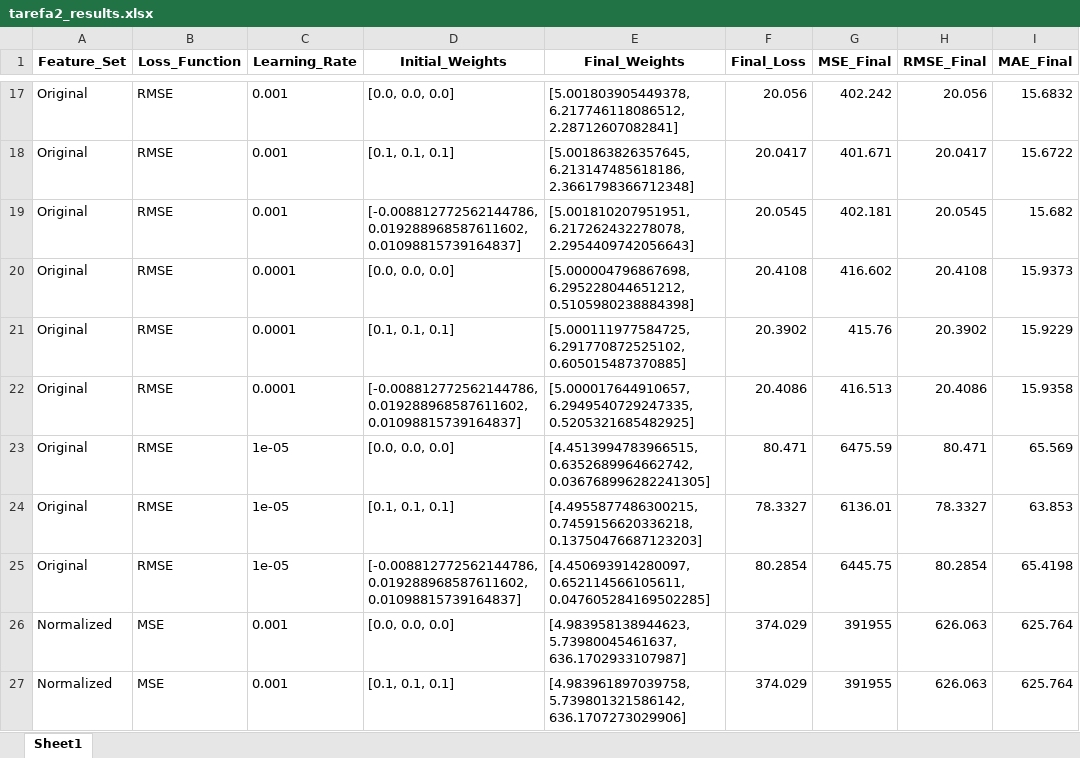
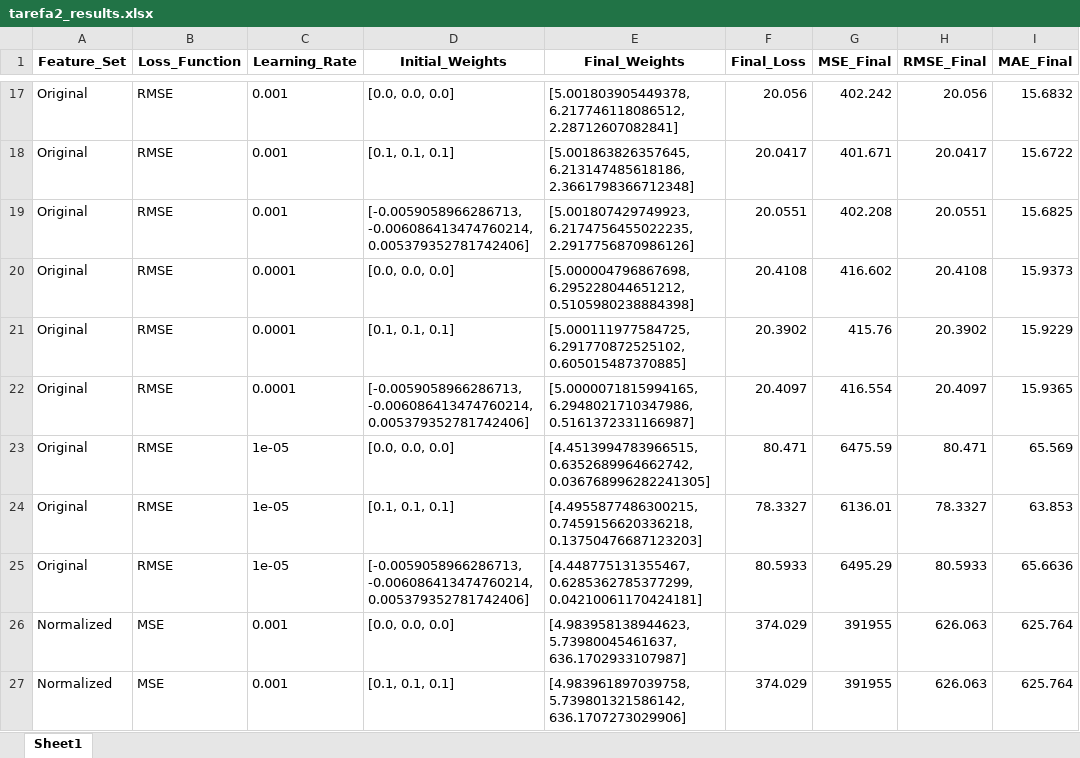
Before and after one commit to matheusssilva991/rna_tarefas_mestrado, an Excel workbook: output/tarefa2_results.xlsx, sheet Sheet1, drawn as a sheet; only a part is shown, gaps mark what is left out; values as stored, in another font and other column widths than the file's, no borders; the diff covers the shown part only; the diff names each change by its address in the sheet, - before the commit and + after, or states it on an @@ line.

```diff
--- a/output/tarefa2_results.xlsx (sheet Sheet1)
+++ b/output/tarefa2_results.xlsx (sheet Sheet1)
-D19 (Initial_Weights): [-0.008812772562144786, 0.019288968587611602, 0.01098815739164837]
+D19 (Initial_Weights): [-0.0059058966286713, -0.006086413474760214, 0.005379352781742406]
-E19 (Final_Weights): [5.001810207951951, 6.217262432278078, 2.2954409742056643]
+E19 (Final_Weights): [5.001807429749923, 6.2174756455022235, 2.2917756870986126]
-F19 (Final_Loss): 20.0545
+F19 (Final_Loss): 20.0551
-G19 (MSE_Final): 402.181
+G19 (MSE_Final): 402.208
-H19 (RMSE_Final): 20.0545
+H19 (RMSE_Final): 20.0551
-I19 (MAE_Final): 15.682
+I19 (MAE_Final): 15.6825
-D22 (Initial_Weights): [-0.008812772562144786, 0.019288968587611602, 0.01098815739164837]
+D22 (Initial_Weights): [-0.0059058966286713, -0.006086413474760214, 0.005379352781742406]
-E22 (Final_Weights): [5.000017644910657, 6.2949540729247335, 0.5205321685482925]
+E22 (Final_Weights): [5.0000071815994165, 6.2948021710347986, 0.5161372331166987]
-F22 (Final_Loss): 20.4086
+F22 (Final_Loss): 20.4097
-G22 (MSE_Final): 416.513
+G22 (MSE_Final): 416.554
-H22 (RMSE_Final): 20.4086
+H22 (RMSE_Final): 20.4097
-I22 (MAE_Final): 15.9358
+I22 (MAE_Final): 15.9365
-D25 (Initial_Weights): [-0.008812772562144786, 0.019288968587611602, 0.01098815739164837]
+D25 (Initial_Weights): [-0.0059058966286713, -0.006086413474760214, 0.005379352781742406]
-E25 (Final_Weights): [4.450693914280097, 0.652114566105611, 0.047605284169502285]
+E25 (Final_Weights): [4.448775131355467, 0.6285362785377299, 0.04210061170424181]
-F25 (Final_Loss): 80.2854
+F25 (Final_Loss): 80.5933
-G25 (MSE_Final): 6445.75
+G25 (MSE_Final): 6495.29
-H25 (RMSE_Final): 80.2854
+H25 (RMSE_Final): 80.5933
-I25 (MAE_Final): 65.4198
+I25 (MAE_Final): 65.6636
```
Also changed, not shown: 132 edited cells elsewhere in this sheet, output/tarefa3_results.xlsx, 4 other files.
